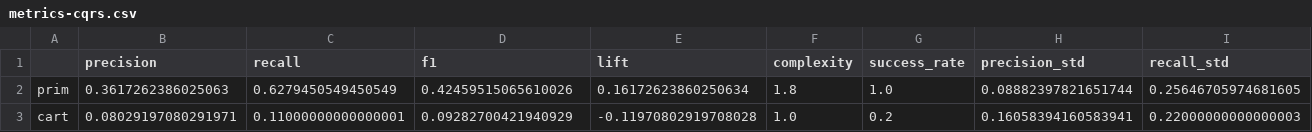
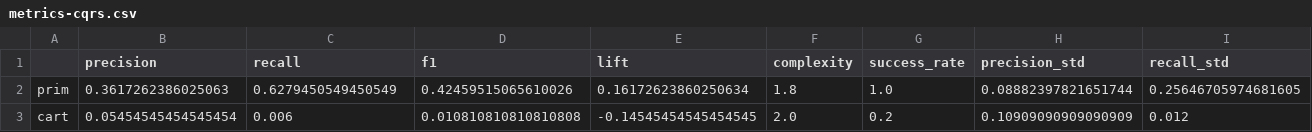
Before and after one commit to andresdp/patterns-sa, a CSV file: patterns/CQRS/metrics-cqrs.csv, drawn as a sheet; only a part is shown; removed rows and columns are numbered as before the commit, all else as after; rows hold the shown columns only; the diff names each change by its address in the sheet, - before the commit and + after, or states it on an @@ line.

```diff
--- a/patterns/CQRS/metrics-cqrs.csv
+++ b/patterns/CQRS/metrics-cqrs.csv
-row 3: cart | 0.08029197080291971 | 0.11000000000000001 | 0.09282700421940929 | -0.11970802919708028 | 1.0 | 0.2 | 0.16058394160583941 | 0.22000000000000003
+row 3: cart | 0.05454545454545454 | 0.006 | 0.010810810810810808 | -0.14545454545454545 | 2.0 | 0.2 | 0.10909090909090909 | 0.012
```
Also changed, not shown: patterns/CQRS/results-cqrs.csv, patterns/Gateway_Offloading/metrics-go.csv, 15 other files.
